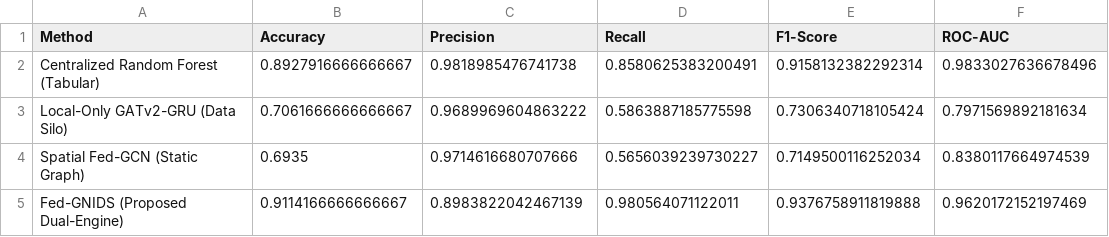
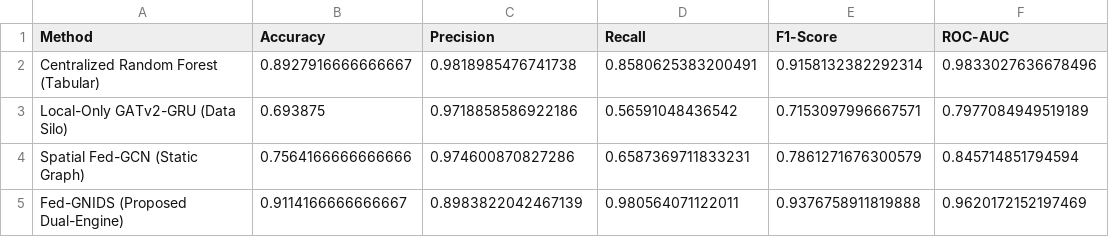
Before and after one commit to dillidineshedam-master/Batch15_GNIDS, a CSV file: results/benchmark_comparison.csv, drawn as a sheet.

```diff
--- a/results/benchmark_comparison.csv
+++ b/results/benchmark_comparison.csv
@@ -2,4 +2,4 @@ Method,Accuracy,Precision,Recall,F1-Score,ROC-AUC
 Centralized Random Forest (Tabular),0.8927916666666667,0.9818985476741738,0.8580625383200491,0.9158132382292314,0.9833027636678496
-Local-Only GATv2-GRU (Data Silo),0.7061666666666667,0.9689969604863222,0.5863887185775598,0.7306340718105424,0.7971569892181634
-Spatial Fed-GCN (Static Graph),0.6935,0.9714616680707666,0.5656039239730227,0.7149500116252034,0.8380117664974539
+Local-Only GATv2-GRU (Data Silo),0.693875,0.9718858586922186,0.56591048436542,0.7153097996667571,0.7977084949519189
+Spatial Fed-GCN (Static Graph),0.7564166666666666,0.974600870827286,0.6587369711833231,0.7861271676300579,0.845714851794594
 Fed-GNIDS (Proposed Dual-Engine),0.9114166666666667,0.8983822042467139,0.980564071122011,0.9376758911819888,0.9620172152197469
```
Also changed, not shown: 7 other files.
